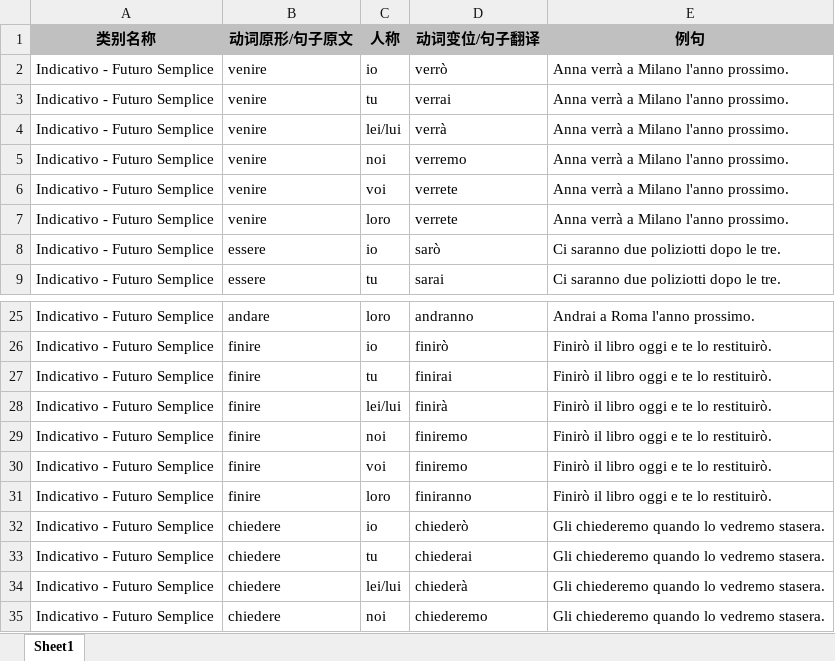
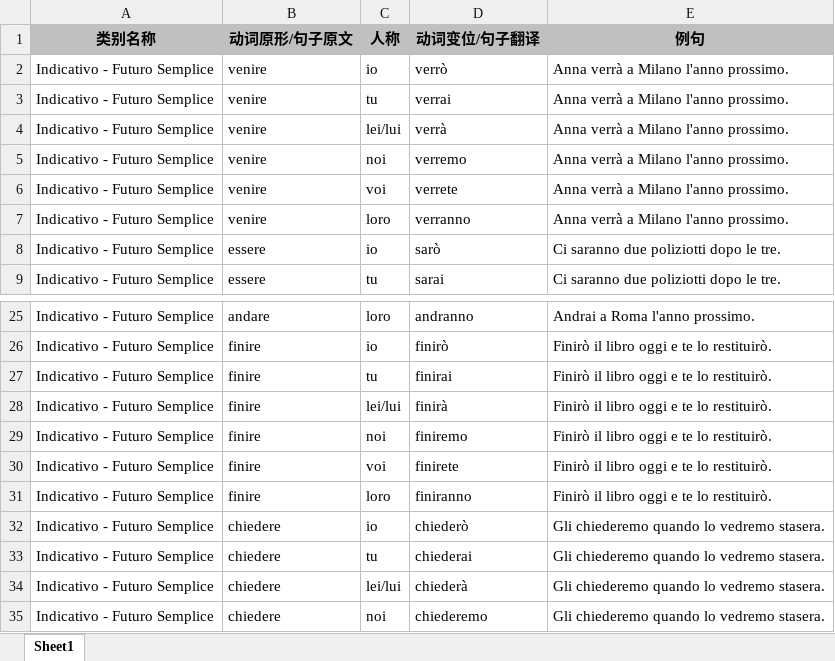
Before and after one commit to wechiwin/quiz-mini-springboot, an Excel workbook: excel/Indicativo - Futuro Semplice.xlsx, sheet Sheet1, drawn as a sheet; only a part is shown, gaps mark what is left out; values as stored, in another font and other column widths than the file's, no borders; the diff names each change by its address in the sheet, - before the commit and + after, or states it on an @@ line.

```diff
--- a/excel/Indicativo - Futuro Semplice.xlsx (sheet Sheet1)
+++ b/excel/Indicativo - Futuro Semplice.xlsx (sheet Sheet1)
-D7 (动词变位/句子翻译): verrete
+D7 (动词变位/句子翻译): verranno
-D30 (动词变位/句子翻译): finiremo
+D30 (动词变位/句子翻译): finirete
```
Also changed, not shown: excel/Indicativo - Futuro Anteriore.xlsx, 1 other file.
